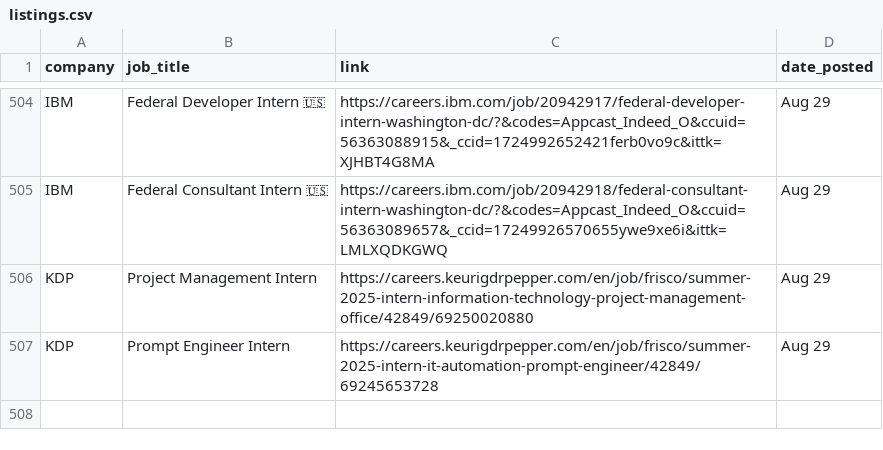
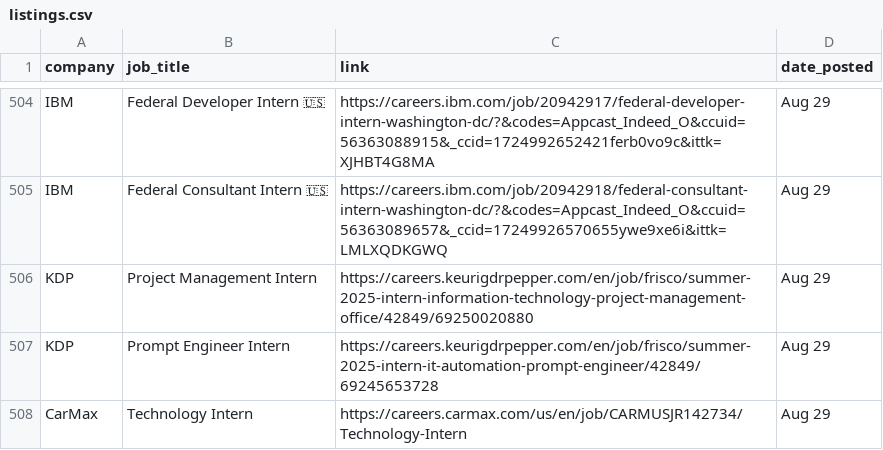
Before and after one commit to dannydxu1/job-monitor, a CSV file: listings.csv, drawn as a sheet; only a part is shown, gaps mark what is left out; the diff names each change by its address in the sheet, - before the commit and + after, or states it on an @@ line.

Commit message:
Append new job listings

```diff
--- a/listings.csv
+++ b/listings.csv
+row 508: CarMax | Technology Intern | https://careers.carmax.com/us/en/job/CARMUSJR142734/Technology-Intern | Aug 29
```
